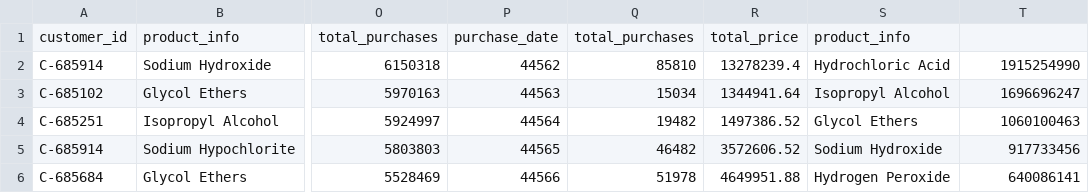
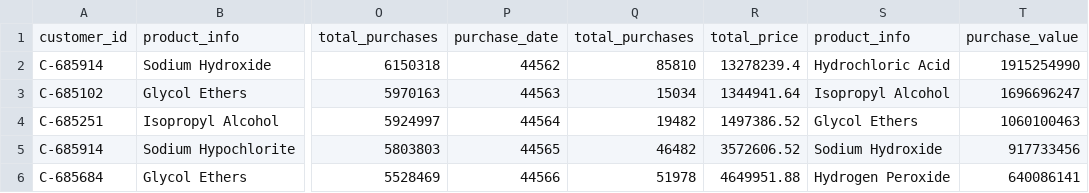
Before and after one commit to Josh9182/R-Projects, a CSV file: Customer Sales/CLEAN_chemical_transactions.csv, drawn as a sheet; only a part is shown, gaps mark what is left out; the diff names each change by its address in the sheet, - before the commit and + after, or states it on an @@ line.

Commit message:
Update CLEAN_chemical_transactions.csv

```diff
--- a/Customer Sales/CLEAN_chemical_transactions.csv
+++ b/Customer Sales/CLEAN_chemical_transactions.csv
-T1: (empty)
+T1: purchase_value
```
